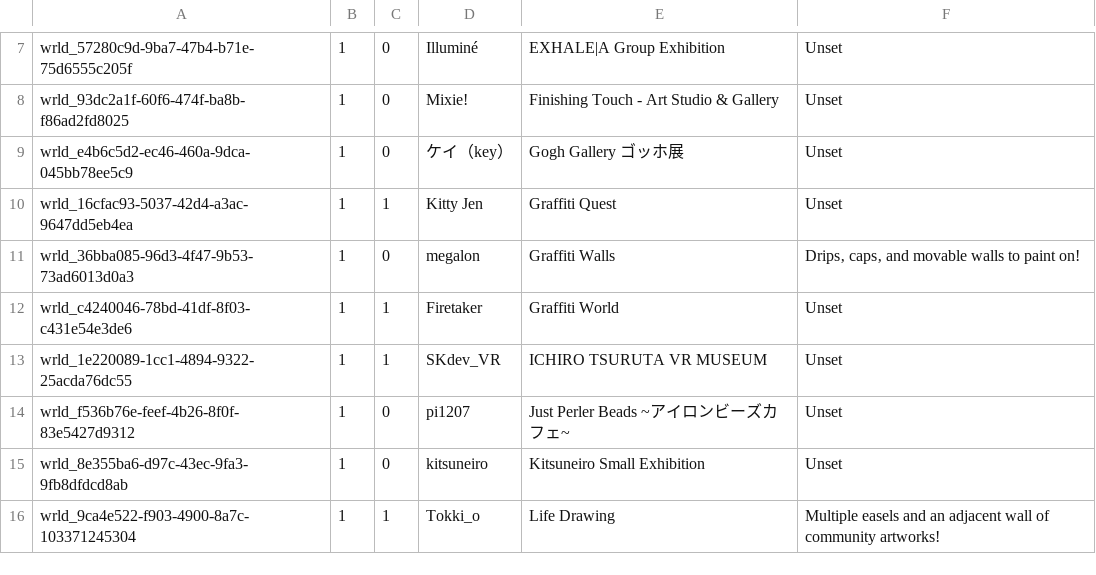
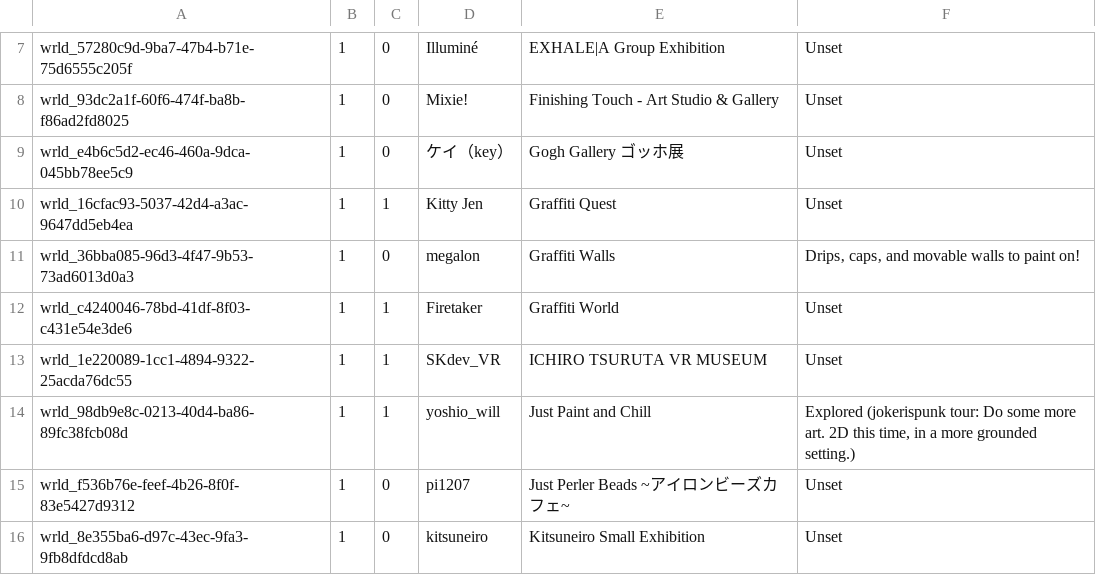
Before and after one commit to Twila27/twila27.github.io, a TSV file: vr/portals/tour/hobby/visual_crafts.tsv, drawn as a sheet; only a part is shown, gaps mark what is left out; the shorter side is filled out with more unchanged rows; the diff names each change by its address in the sheet, - before the commit and + after, or states it on an @@ line.

Commit message:
Update visual_crafts.tsv - added Just Paint and Chill from jokerispunk tour

```diff
--- a/vr/portals/tour/hobby/visual_crafts.tsv
+++ b/vr/portals/tour/hobby/visual_crafts.tsv
+row 14: wrld_98db9e8c-0213-40d4-ba86-89fc38fcb08d | 1 | 1 | yoshio_will | Just Paint and Chill | Explored (jokerispunk tour: Do some more art. 2D this time, in a more grounded setting.)
```
